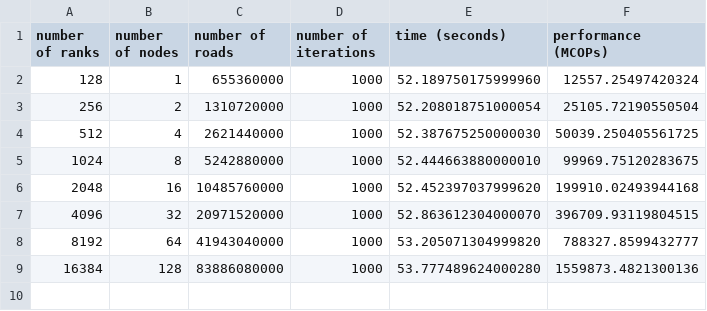
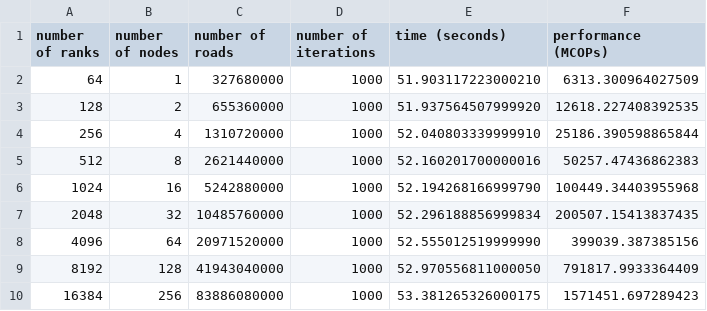
Before and after one commit to giordano/TrafficMPI.jl, a CSV file: benchmarks/archer2/julia-weak.csv, drawn as a sheet.

```diff
--- a/benchmarks/archer2/julia-weak.csv
+++ b/benchmarks/archer2/julia-weak.csv
@@ -1,9 +1,10 @@
 number of ranks,number of nodes,number of roads,number of iterations,time (seconds),performance (MCOPs)
-  128,  1,  655360000,1000,52.189750175999960,  12557.25497420324
-  256,  2, 1310720000,1000,52.208018751000054,  25105.72190550504
-  512,  4, 2621440000,1000,52.387675250000030,  50039.250405561725
- 1024,  8, 5242880000,1000,52.444663880000010,  99969.75120283675
- 2048, 16,10485760000,1000,52.452397037999620, 199910.02493944168
- 4096, 32,20971520000,1000,52.863612304000070, 396709.93119804515
- 8192, 64,41943040000,1000,53.205071304999820, 788327.8599432777
-16384,128,83886080000,1000,53.777489624000280,1559873.4821300136
+   64,  1,  327680000,1000,51.903117223000210,   6313.300964027509
+  128,  2,  655360000,1000,51.937564507999920,  12618.227408392535
+  256,  4, 1310720000,1000,52.040803339999910,  25186.390598865844
+  512,  8, 2621440000,1000,52.160201700000016,  50257.47436862383
+ 1024, 16, 5242880000,1000,52.194268166999790, 100449.34403955968
+ 2048, 32,10485760000,1000,52.296188856999834, 200507.15413837435
+ 4096, 64,20971520000,1000,52.555012519999990, 399039.387385156
+ 8192,128,41943040000,1000,52.970556811000050, 791817.9933364409
+16384,256,83886080000,1000,53.381265326000175,1571451.697289423
```
Also changed, not shown: benchmarks/archer2/fortran-weak.csv, 3 other files.
